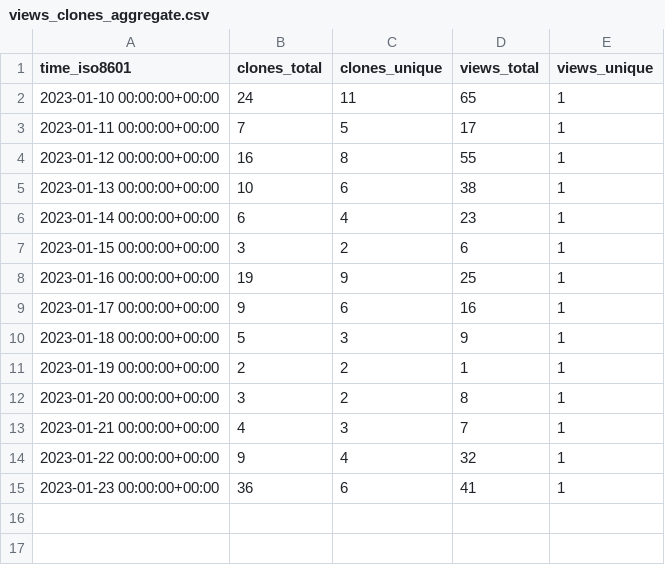
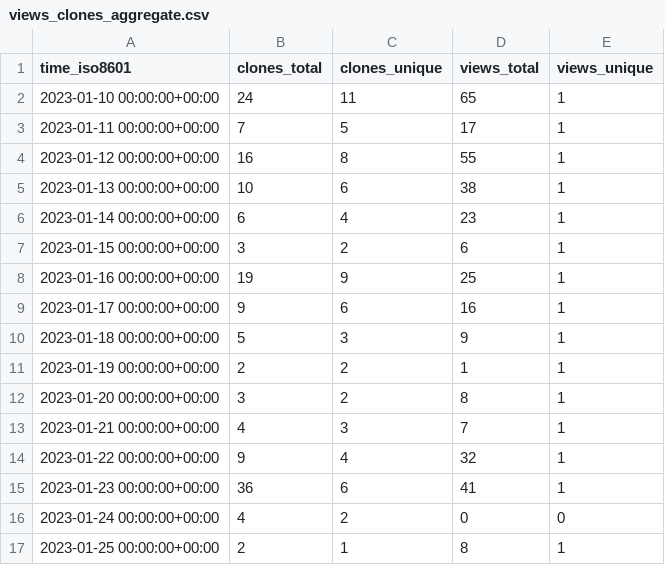
Before and after one commit to ItsAnkitPatel/30-Days-Of-DSA, a CSV file: ItsAnkitPatel/30-Days-Of-DSA/ghrs-data/views_clones_aggregate.csv, drawn as a sheet.

```diff
--- a/ItsAnkitPatel/30-Days-Of-DSA/ghrs-data/views_clones_aggregate.csv
+++ b/ItsAnkitPatel/30-Days-Of-DSA/ghrs-data/views_clones_aggregate.csv
@@ -15 +15,3 @@ time_iso8601,clones_total,clones_unique,views_total,views_unique
 2023-01-23 00:00:00+00:00,36,6,41,1
+2023-01-24 00:00:00+00:00,4,2,0,0
+2023-01-25 00:00:00+00:00,2,1,8,1
```
Also changed, not shown: 1 other file.
